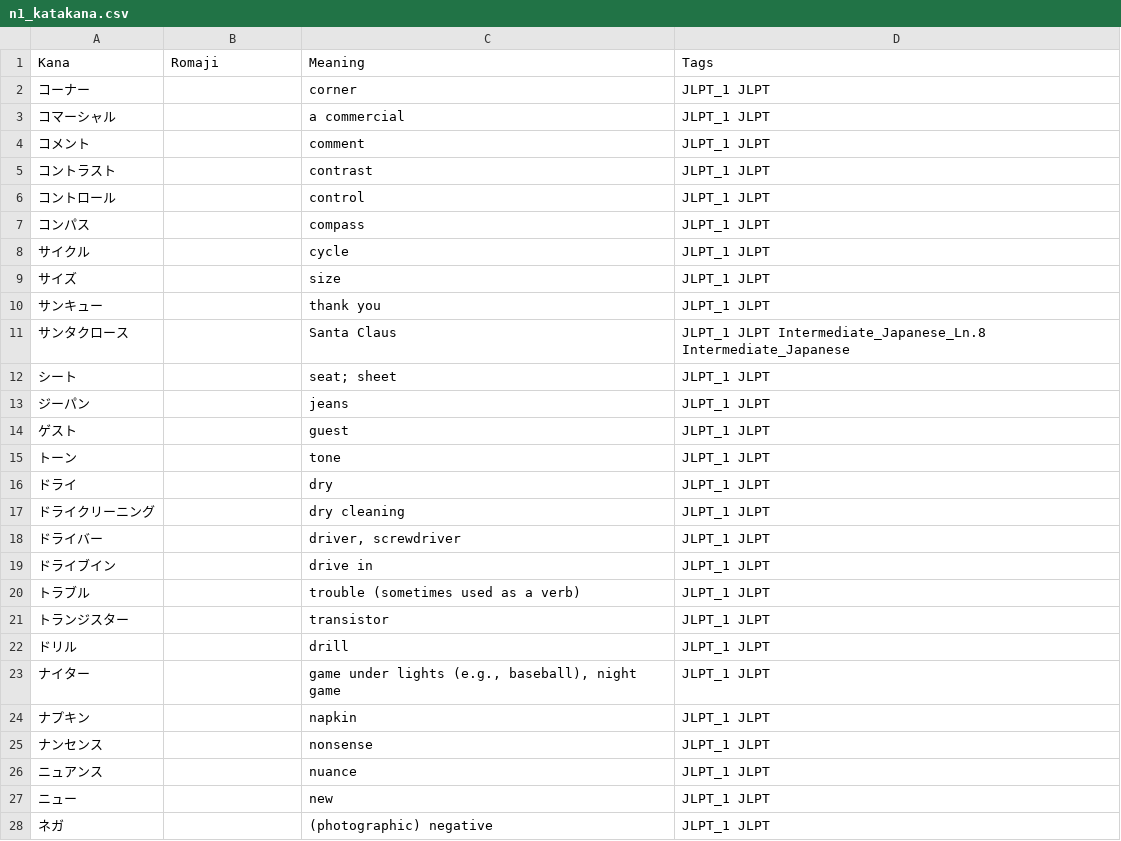
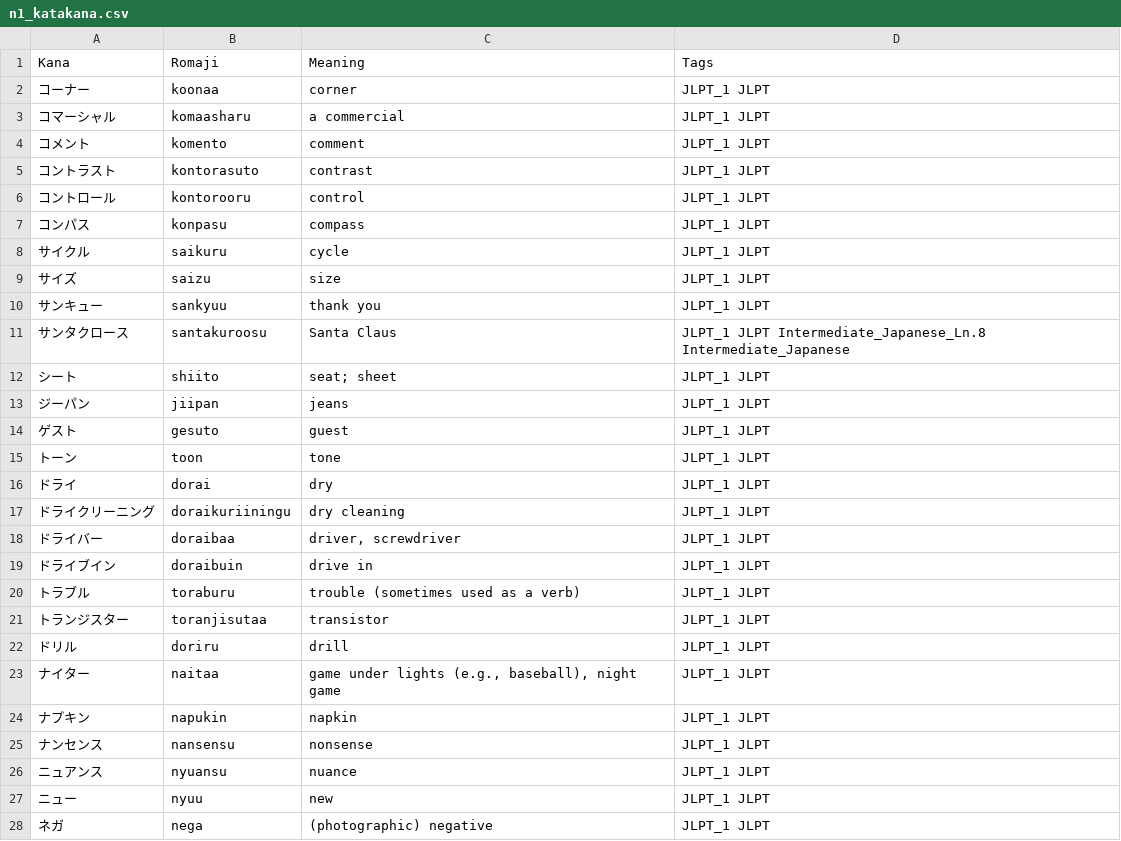
Before and after one commit to Alper-Yalcin/nihongo-study, a CSV file: csv/katakana/n1_katakana.csv, drawn as a sheet; only a part is shown; the diff covers the shown part only.

```diff
--- a/csv/katakana/n1_katakana.csv
+++ b/csv/katakana/n1_katakana.csv
@@ -1,28 +1,28 @@
 Kana,Romaji,Meaning,Tags
-コーナー,,corner,JLPT_1 JLPT
-コマーシャル,,a commercial,JLPT_1 JLPT
-コメント,,comment,JLPT_1 JLPT
-コントラスト,,contrast,JLPT_1 JLPT
-コントロール,,control,JLPT_1 JLPT
-コンパス,,compass,JLPT_1 JLPT
-サイクル,,cycle,JLPT_1 JLPT
-サイズ,,size,JLPT_1 JLPT
-サンキュー,,thank you,JLPT_1 JLPT
-サンタクロース,,Santa Claus,JLPT_1 JLPT Intermediate_Japanese_Ln.8 Intermediate_Japanese
-シート,,seat; sheet,JLPT_1 JLPT
-ジーパン,,jeans,JLPT_1 JLPT
-ゲスト,,guest,JLPT_1 JLPT
-トーン,,tone,JLPT_1 JLPT
-ドライ,,dry,JLPT_1 JLPT
-ドライクリーニング,,dry cleaning,JLPT_1 JLPT
-ドライバー,,"driver, screwdriver",JLPT_1 JLPT
-ドライブイン,,drive in,JLPT_1 JLPT
-トラブル,,trouble (sometimes used as a verb),JLPT_1 JLPT
-トランジスター,,transistor,JLPT_1 JLPT
-ドリル,,drill,JLPT_1 JLPT
-ナイター,,"game under lights (e.g., baseball), night game",JLPT_1 JLPT
-ナプキン,,napkin,JLPT_1 JLPT
-ナンセンス,,nonsense,JLPT_1 JLPT
-ニュアンス,,nuance,JLPT_1 JLPT
-ニュー,,new,JLPT_1 JLPT
-ネガ,,(photographic) negative,JLPT_1 JLPT
+コーナー,koonaa,corner,JLPT_1 JLPT
+コマーシャル,komaasharu,a commercial,JLPT_1 JLPT
+コメント,komento,comment,JLPT_1 JLPT
+コントラスト,kontorasuto,contrast,JLPT_1 JLPT
+コントロール,kontorooru,control,JLPT_1 JLPT
+コンパス,konpasu,compass,JLPT_1 JLPT
+サイクル,saikuru,cycle,JLPT_1 JLPT
+サイズ,saizu,size,JLPT_1 JLPT
+サンキュー,sankyuu,thank you,JLPT_1 JLPT
+サンタクロース,santakuroosu,Santa Claus,JLPT_1 JLPT Intermediate_Japanese_Ln.8 Intermediate_Japanese
+シート,shiito,seat; sheet,JLPT_1 JLPT
+ジーパン,jiipan,jeans,JLPT_1 JLPT
+ゲスト,gesuto,guest,JLPT_1 JLPT
+トーン,toon,tone,JLPT_1 JLPT
+ドライ,dorai,dry,JLPT_1 JLPT
+ドライクリーニング,doraikuriiningu,dry cleaning,JLPT_1 JLPT
+ドライバー,doraibaa,"driver, screwdriver",JLPT_1 JLPT
+ドライブイン,doraibuin,drive in,JLPT_1 JLPT
+トラブル,toraburu,trouble (sometimes used as a verb),JLPT_1 JLPT
+トランジスター,toranjisutaa,transistor,JLPT_1 JLPT
+ドリル,doriru,drill,JLPT_1 JLPT
+ナイター,naitaa,"game under lights (e.g., baseball), night game",JLPT_1 JLPT
+ナプキン,napukin,napkin,JLPT_1 JLPT
+ナンセンス,nansensu,nonsense,JLPT_1 JLPT
+ニュアンス,nyuansu,nuance,JLPT_1 JLPT
+ニュー,nyuu,new,JLPT_1 JLPT
+ネガ,nega,(photographic) negative,JLPT_1 JLPT
```
Also changed, not shown: 150 edited cells elsewhere in this file, csv/hiragana/n4_hiragana.csv, csv/kanji/n4_kanji.csv, 12 other files.
